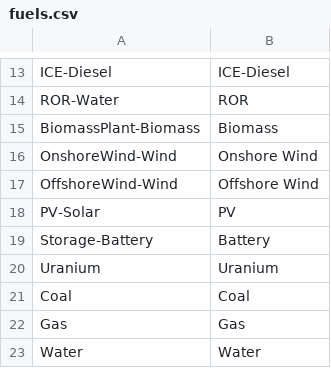
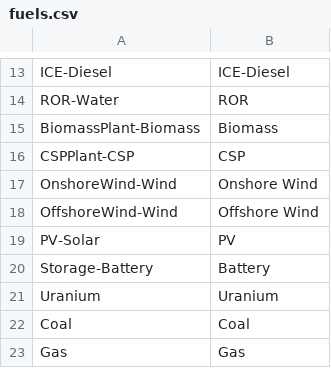
Before and after one commit to ESMAP-World-Bank-Group/EPM, a CSV file: epm/postprocessing/static/fuels.csv, drawn as a sheet; only a part is shown, gaps mark what is left out; the shorter side is filled out with more unchanged rows.

```diff
--- a/epm/postprocessing/static/fuels.csv
+++ b/epm/postprocessing/static/fuels.csv
@@ -15,2 +15,3 @@ ROR-Water,ROR
 BiomassPlant-Biomass,Biomass
+CSPPlant-CSP,CSP
 OnshoreWind-Wind,Onshore Wind
```
Also changed, not shown: epm/postprocessing/static/colors.csv, 3 other files.
